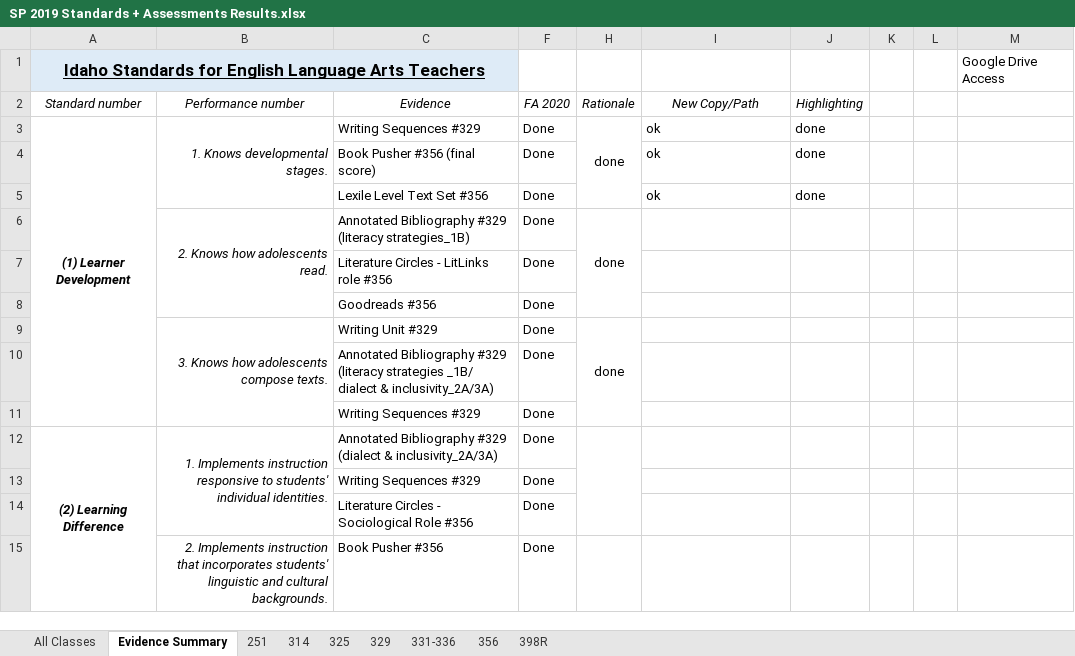
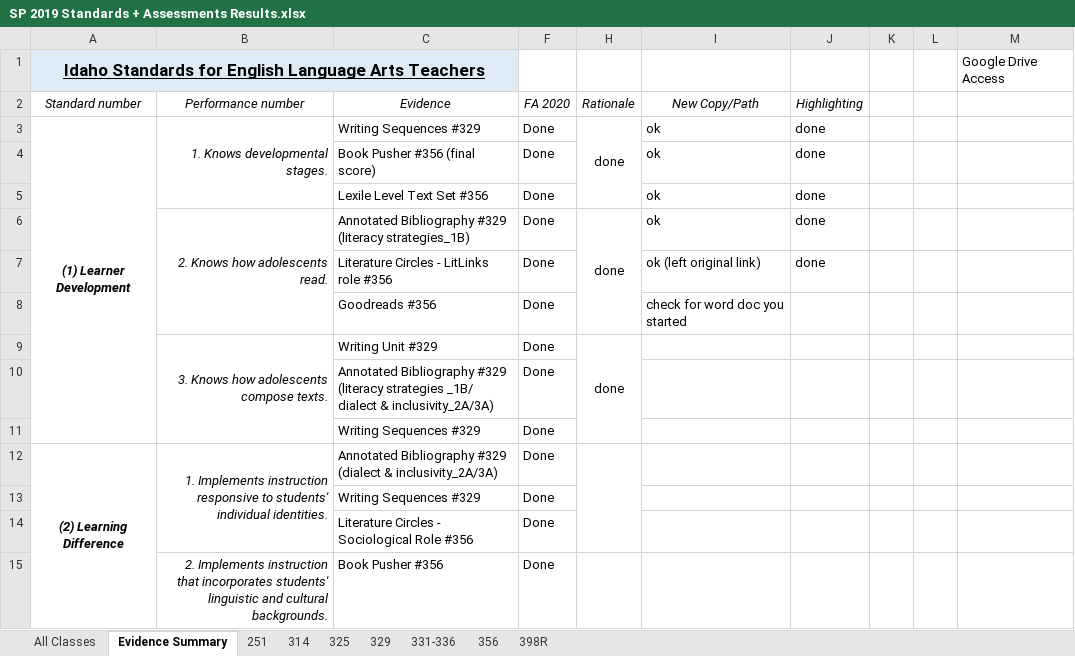
Before and after one commit to byui-english-ed/byui-english-ed.github.io, an Excel workbook: SP 2019 Standards + Assessments Results.xlsx, sheet Evidence Summary, drawn as a sheet; only a part is shown; values as stored, in another font and other column widths than the file's, no borders; conditional formats not drawn; the diff names each change by its address in the sheet, - before the commit and + after, or states it on an @@ line.

```diff
--- a/SP 2019 Standards + Assessments Results.xlsx (sheet Evidence Summary)
+++ b/SP 2019 Standards + Assessments Results.xlsx (sheet Evidence Summary)
-I6: (empty)
+I6: ok
-J6:J7: (empty)
+J6:J7: done
-I7: (empty)
+I7: ok (left original link)
-I8: (empty)
+I8: check for word doc you started
```
Also changed, not shown: 2 other files.
